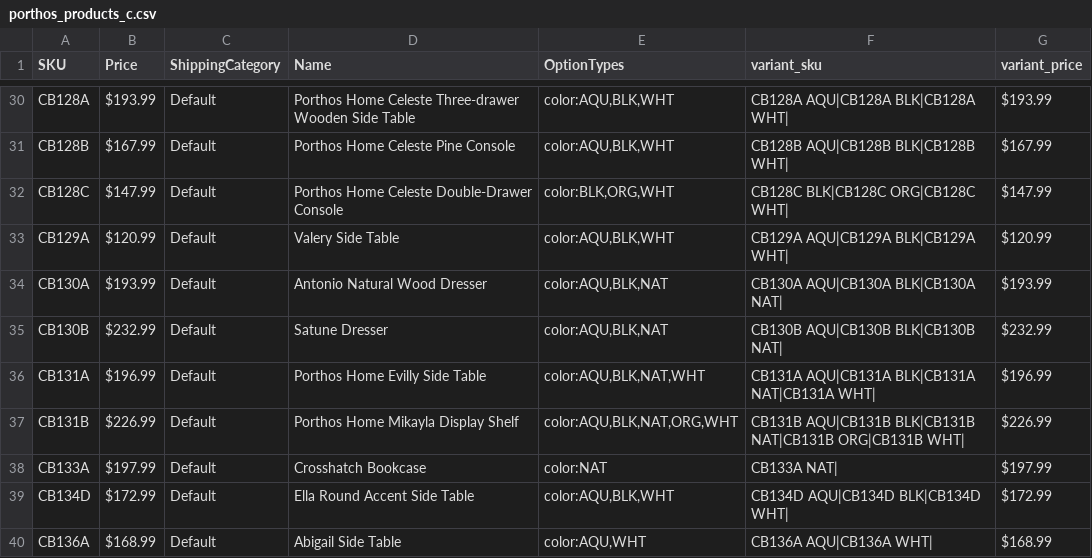
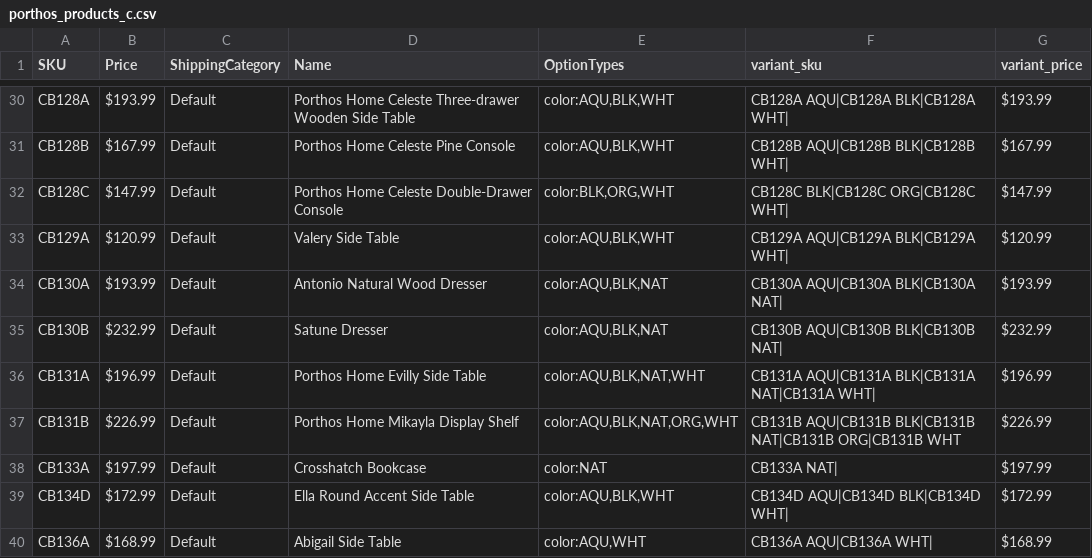
Before and after one commit to setclockpm/storefront, a CSV file: db/datashift/templates/porthos_products_c.csv, drawn as a sheet; only a part is shown, gaps mark what is left out.

```diff
--- a/db/datashift/templates/porthos_products_c.csv
+++ b/db/datashift/templates/porthos_products_c.csv
@@ -36,3 +36,3 @@ CB130B,$232.99,Default,Satune Dresser,"color:AQU,BLK,NAT",CB130B AQU|CB130B BLK|
 CB131A,$196.99,Default,Porthos Home Evilly Side Table,"color:AQU,BLK,NAT,WHT",CB131A AQU|CB131A BLK|CB131A NAT|CB131A WHT|,$196.99
-CB131B,$226.99,Default,Porthos Home Mikayla Display Shelf,"color:AQU,BLK,NAT,ORG,WHT",CB131B AQU|CB131B BLK|CB131B NAT|CB131B ORG|CB131B WHT|,$226.99
+CB131B,$226.99,Default,Porthos Home Mikayla Display Shelf,"color:AQU,BLK,NAT,ORG,WHT",CB131B AQU|CB131B BLK|CB131B NAT|CB131B ORG|CB131B WHT,$226.99
 CB133A,$197.99,Default,Crosshatch Bookcase,color:NAT,CB133A NAT|,$197.99
```
Also changed, not shown: db/datashift/templates/porthos_products.csv, db/datashift/templates/porthos_products_b.csv, 11 other files.
